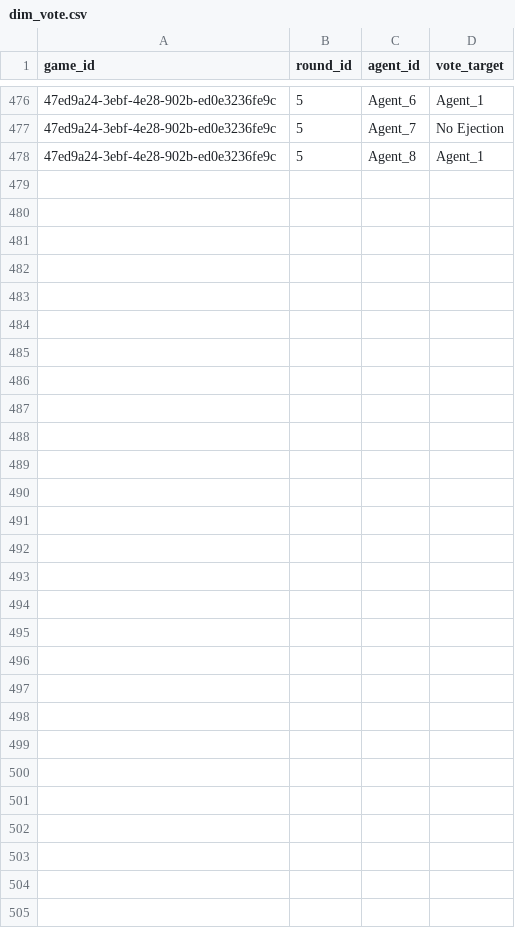
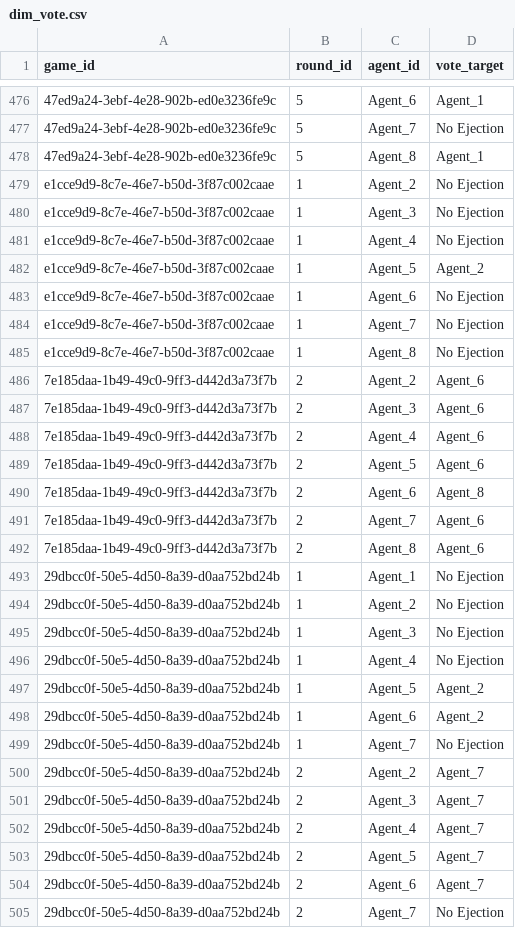
Before and after one commit to NealShankarGit/ByzantineBrains, a CSV file: data/database/dim_vote.csv, drawn as a sheet; only a part is shown, gaps mark what is left out; the diff names each change by its address in the sheet, - before the commit and + after, or states it on an @@ line.

```diff
--- a/data/database/dim_vote.csv
+++ b/data/database/dim_vote.csv
+row 479: e1cce9d9-8c7e-46e7-b50d-3f87c002caae | 1 | Agent_2 | No Ejection
+row 480: e1cce9d9-8c7e-46e7-b50d-3f87c002caae | 1 | Agent_3 | No Ejection
+row 481: e1cce9d9-8c7e-46e7-b50d-3f87c002caae | 1 | Agent_4 | No Ejection
+row 482: e1cce9d9-8c7e-46e7-b50d-3f87c002caae | 1 | Agent_5 | Agent_2
+row 483: e1cce9d9-8c7e-46e7-b50d-3f87c002caae | 1 | Agent_6 | No Ejection
+row 484: e1cce9d9-8c7e-46e7-b50d-3f87c002caae | 1 | Agent_7 | No Ejection
+row 485: e1cce9d9-8c7e-46e7-b50d-3f87c002caae | 1 | Agent_8 | No Ejection
+row 486: 7e185daa-1b49-49c0-9ff3-d442d3a73f7b | 2 | Agent_2 | Agent_6
+row 487: 7e185daa-1b49-49c0-9ff3-d442d3a73f7b | 2 | Agent_3 | Agent_6
+row 488: 7e185daa-1b49-49c0-9ff3-d442d3a73f7b | 2 | Agent_4 | Agent_6
+row 489: 7e185daa-1b49-49c0-9ff3-d442d3a73f7b | 2 | Agent_5 | Agent_6
+row 490: 7e185daa-1b49-49c0-9ff3-d442d3a73f7b | 2 | Agent_6 | Agent_8
+row 491: 7e185daa-1b49-49c0-9ff3-d442d3a73f7b | 2 | Agent_7 | Agent_6
+row 492: 7e185daa-1b49-49c0-9ff3-d442d3a73f7b | 2 | Agent_8 | Agent_6
+row 493: 29dbcc0f-50e5-4d50-8a39-d0aa752bd24b | 1 | Agent_1 | No Ejection
+row 494: 29dbcc0f-50e5-4d50-8a39-d0aa752bd24b | 1 | Agent_2 | No Ejection
+row 495: 29dbcc0f-50e5-4d50-8a39-d0aa752bd24b | 1 | Agent_3 | No Ejection
+row 496: 29dbcc0f-50e5-4d50-8a39-d0aa752bd24b | 1 | Agent_4 | No Ejection
+row 497: 29dbcc0f-50e5-4d50-8a39-d0aa752bd24b | 1 | Agent_5 | Agent_2
+row 498: 29dbcc0f-50e5-4d50-8a39-d0aa752bd24b | 1 | Agent_6 | Agent_2
+row 499: 29dbcc0f-50e5-4d50-8a39-d0aa752bd24b | 1 | Agent_7 | No Ejection
+row 500: 29dbcc0f-50e5-4d50-8a39-d0aa752bd24b | 2 | Agent_2 | Agent_7
+row 501: 29dbcc0f-50e5-4d50-8a39-d0aa752bd24b | 2 | Agent_3 | Agent_7
+row 502: 29dbcc0f-50e5-4d50-8a39-d0aa752bd24b | 2 | Agent_4 | Agent_7
+row 503: 29dbcc0f-50e5-4d50-8a39-d0aa752bd24b | 2 | Agent_5 | Agent_7
+row 504: 29dbcc0f-50e5-4d50-8a39-d0aa752bd24b | 2 | Agent_6 | Agent_7
+row 505: 29dbcc0f-50e5-4d50-8a39-d0aa752bd24b | 2 | Agent_7 | No Ejection
```
Also changed, not shown: data/database/dim_consensus.csv, data/database/dim_round.csv, 8 other files.
